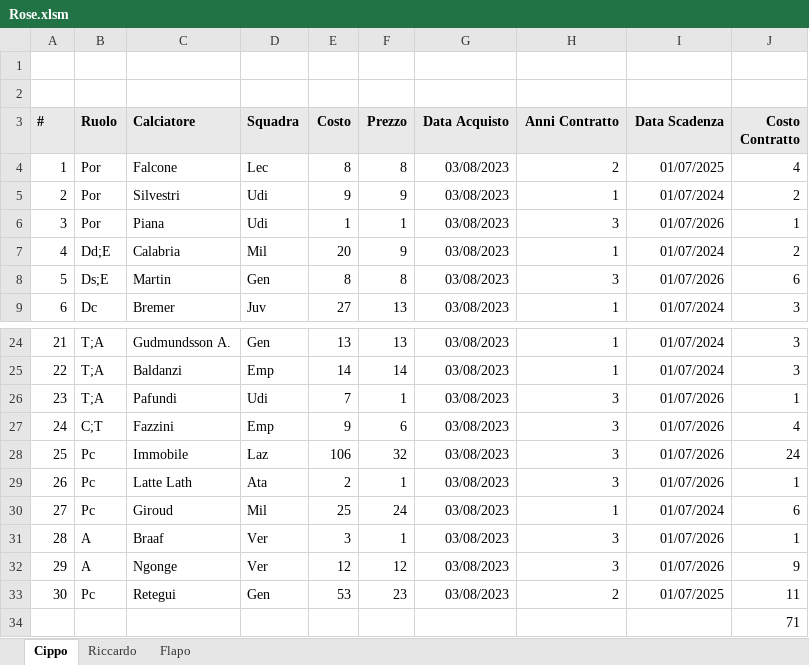
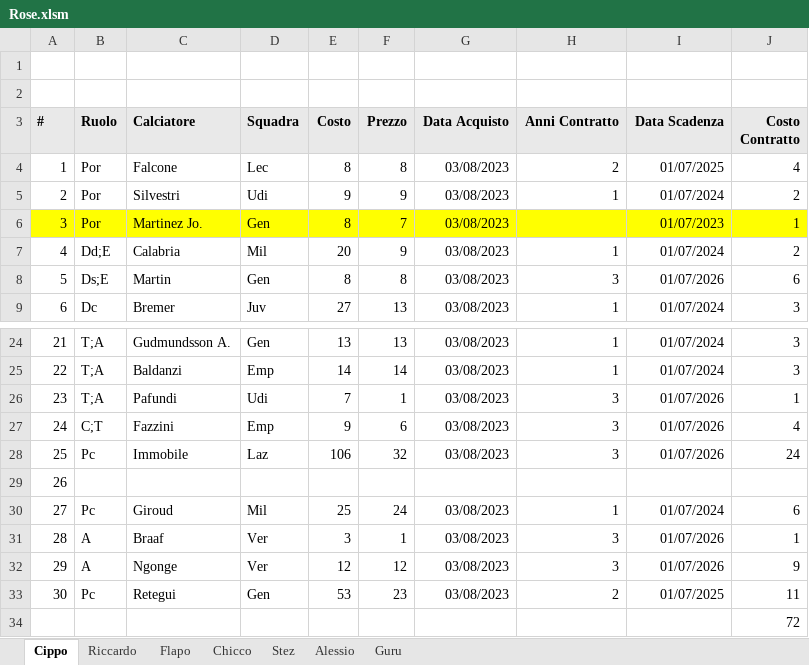
Before and after one commit to flapoli90/DinastyDocs, an Excel workbook: Rose.xlsm, sheet Cippo, drawn as a sheet; only a part is shown, gaps mark what is left out; values as stored, in another font and other column widths than the file's, no borders; the diff names each change by its address in the sheet, - before the commit and + after, or states it on an @@ line.

```diff
--- a/Rose.xlsm (sheet Cippo)
+++ b/Rose.xlsm (sheet Cippo)
+sheet tab: Chicco
+sheet tab: Stez
+sheet tab: Alessio
+sheet tab: Guru
-A6:J6 fill: none
+A6:J6 fill: #FFFF00
-C6 (Calciatore): Piana
+C6 (Calciatore): Martinez Jo.
-D6 (Squadra): Udi
+D6 (Squadra): Gen
-E6 (Costo): 1
+E6 (Costo): 8
-F6 (Prezzo): 1
+F6 (Prezzo): 7
-H6 (Anni Contratto): 3
+H6 (Anni Contratto): (empty)
-I6 (Data Scadenza): 01/07/2026
+I6 (Data Scadenza): 01/07/2023
-B29 (Ruolo): Pc
+B29 (Ruolo): (empty)
-C29 (Calciatore): Latte Lath
+C29 (Calciatore): (empty)
-D29 (Squadra): Ata
+D29 (Squadra): (empty)
-E29 (Costo): 2
+E29 (Costo): (empty)
-F29 (Prezzo): 1
+F29 (Prezzo): (empty)
-G29 (Data Acquisto): 03/08/2023
+G29 (Data Acquisto): (empty)
-H29 (Anni Contratto): 3
+H29 (Anni Contratto): (empty)
-I29 (Data Scadenza): 01/07/2026
+I29 (Data Scadenza): (empty)
-J29 (Costo Contratto): 1
+J29 (Costo Contratto): (empty)
-J34 (Costo Contratto): 71
+J34 (Costo Contratto): 72
```
Also changed, not shown: sheet Flapo, 1 other file.
